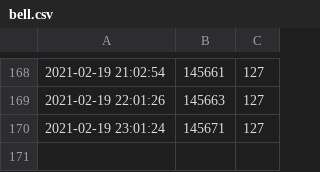
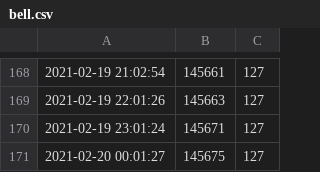
Before and after one commit to Colter23/vvdmember-bilibilifan-statistical, a CSV file: data/bell.csv, drawn as a sheet; only a part is shown, gaps mark what is left out.

Commit message:
updata data

```diff
--- a/data/bell.csv
+++ b/data/bell.csv
@@ -170 +170,2 @@
 2021-02-19 23:01:24,145671,127
+2021-02-20 00:01:27,145675,127
```
Also changed, not shown: data/lily.csv, data/memory.csv.
